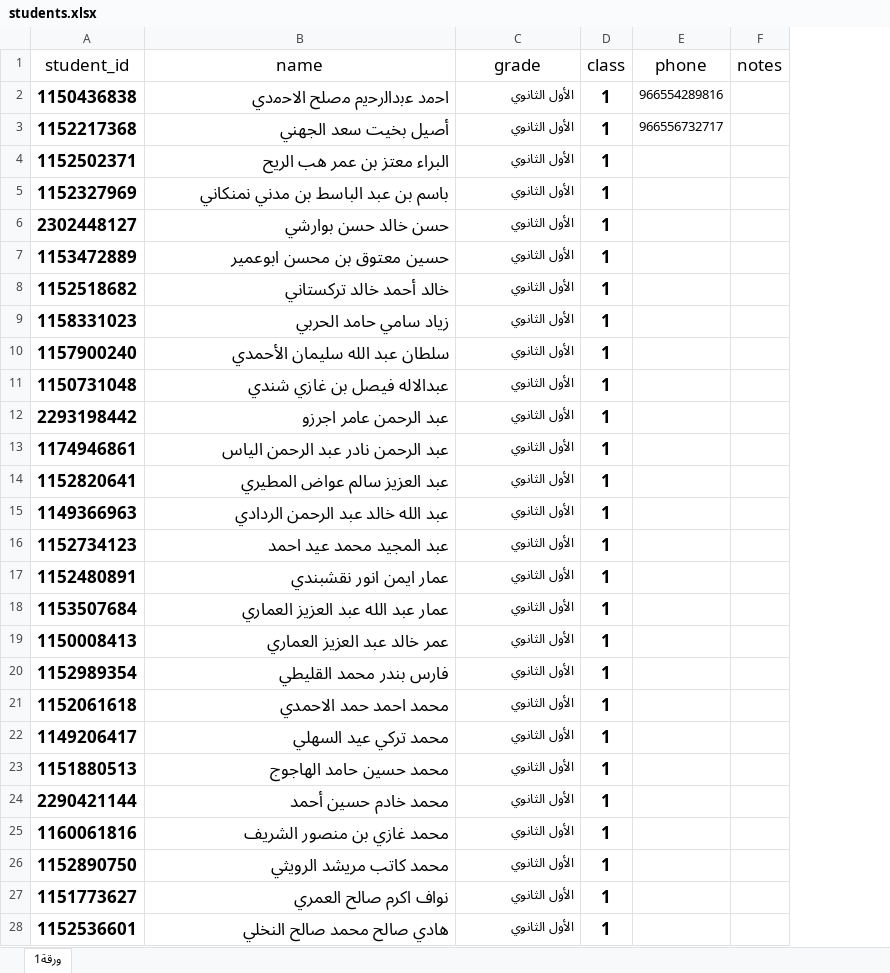
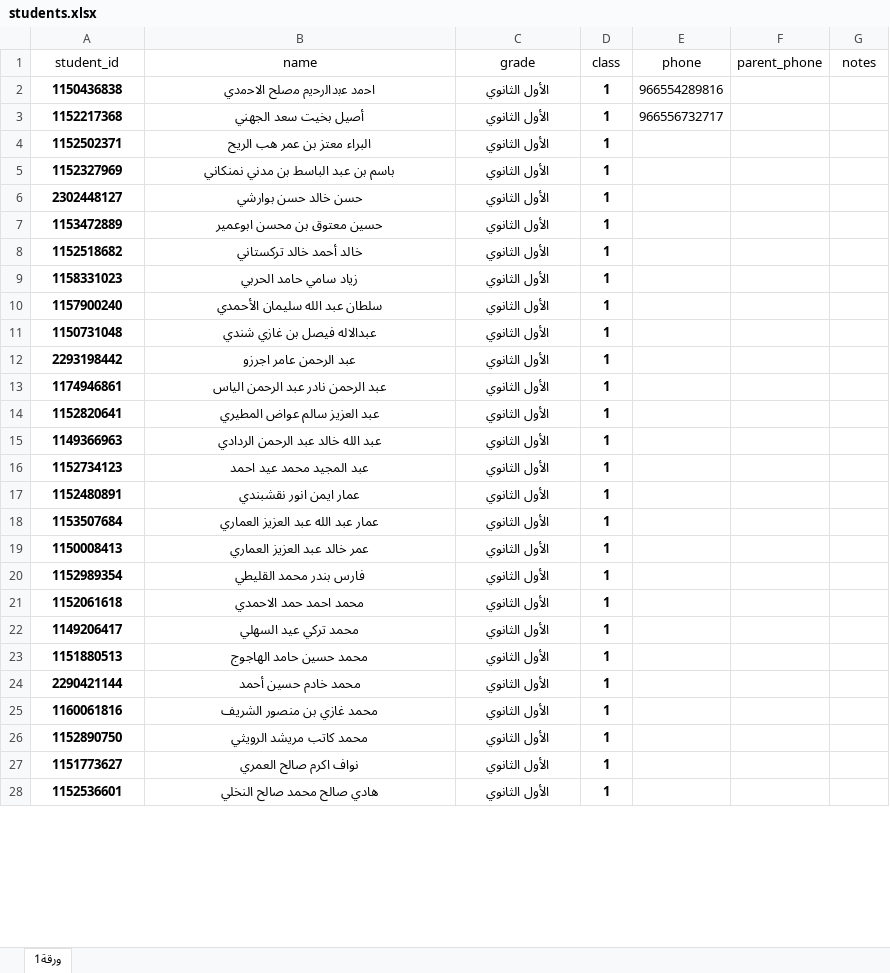
Before and after one commit to Taaanet/School-system-for-student-attendance, an Excel workbook: students.xlsx, sheet ورقة1, drawn as a sheet; only a part is shown; values as stored, in another font and other column widths than the file's, no borders; charts and pictures not drawn; addresses are those after the commit; the diff covers the shown part only; the diff names each change by its address in the sheet, - before the commit and + after, or states it on an @@ line.

Commit message:
Add files via upload

```diff
--- a/students.xlsx (sheet ورقة1)
+++ b/students.xlsx (sheet ورقة1)
+column F (parent_phone), empty
@@ A1:E1 text size: smaller @@
@@ G1 text size: smaller @@
@@ A2:B28 text size: smaller @@
-B2:C28 alignment: right
+B2:C28 alignment: center
@@ D2:D28 text size: smaller @@
```
Also changed, not shown: cell formats elsewhere in this sheet.
